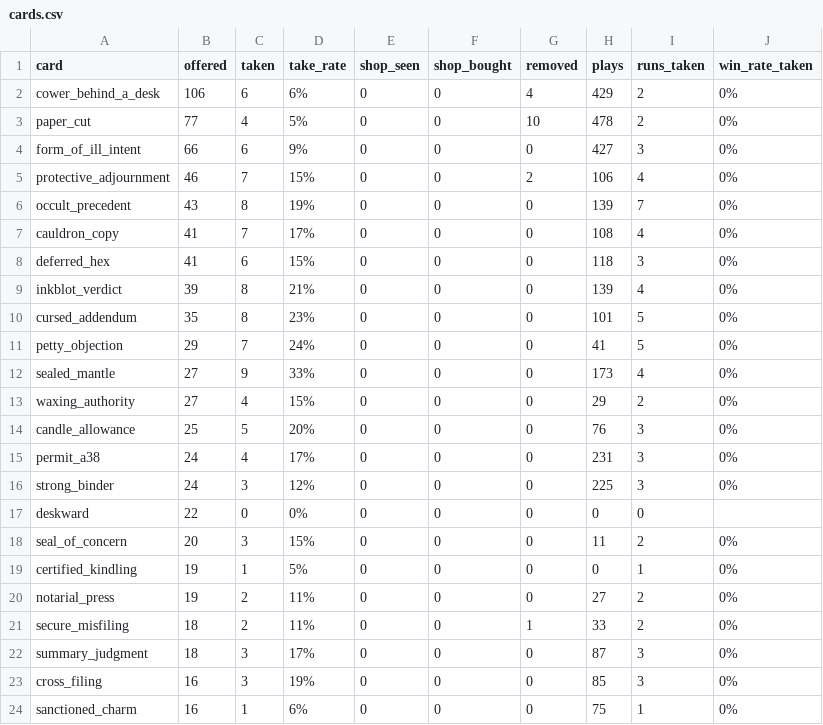
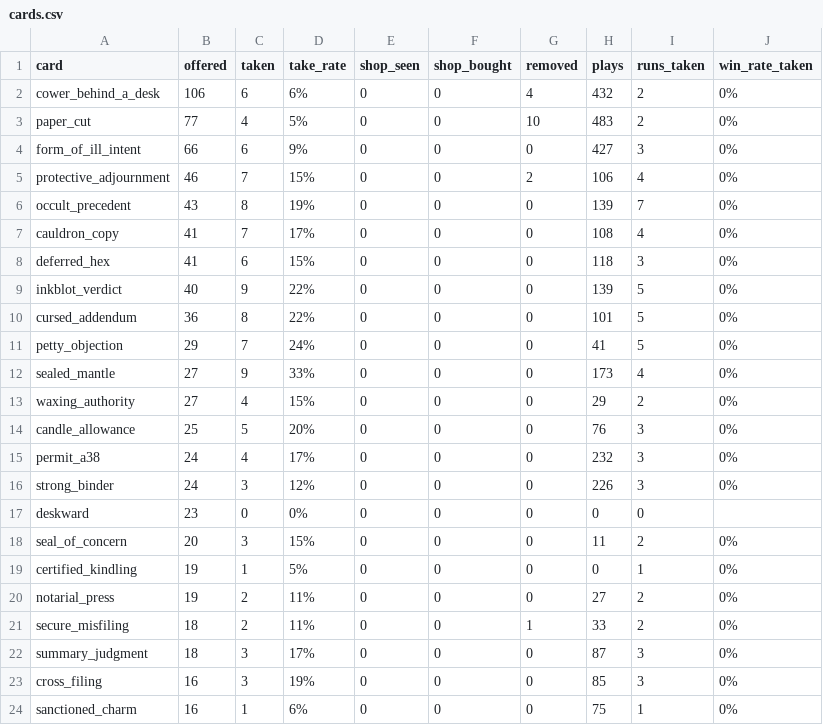
Before and after one commit to Paranoidgrinch/bnb-runs, a CSV file: reports/cards.csv, drawn as a sheet; only a part is shown.

```diff
--- a/reports/cards.csv
+++ b/reports/cards.csv
@@ -1,4 +1,4 @@
 card,offered,taken,take_rate,shop_seen,shop_bought,removed,plays,runs_taken,win_rate_taken
-cower_behind_a_desk,106,6,6%,0,0,4,429,2,0%
-paper_cut,77,4,5%,0,0,10,478,2,0%
+cower_behind_a_desk,106,6,6%,0,0,4,432,2,0%
+paper_cut,77,4,5%,0,0,10,483,2,0%
 form_of_ill_intent,66,6,9%,0,0,0,427,3,0%
@@ -8,4 +8,4 @@ cauldron_copy,41,7,17%,0,0,0,108,4,0%
 deferred_hex,41,6,15%,0,0,0,118,3,0%
-inkblot_verdict,39,8,21%,0,0,0,139,4,0%
-cursed_addendum,35,8,23%,0,0,0,101,5,0%
+inkblot_verdict,40,9,22%,0,0,0,139,5,0%
+cursed_addendum,36,8,22%,0,0,0,101,5,0%
 petty_objection,29,7,24%,0,0,0,41,5,0%
@@ -14,5 +14,5 @@ waxing_authority,27,4,15%,0,0,0,29,2,0%
 candle_allowance,25,5,20%,0,0,0,76,3,0%
-permit_a38,24,4,17%,0,0,0,231,3,0%
-strong_binder,24,3,12%,0,0,0,225,3,0%
-deskward,22,0,0%,0,0,0,0,0,
+permit_a38,24,4,17%,0,0,0,232,3,0%
+strong_binder,24,3,12%,0,0,0,226,3,0%
+deskward,23,0,0%,0,0,0,0,0,
 seal_of_concern,20,3,15%,0,0,0,11,2,0%
```
Also changed, not shown: runs/index.csv, 4 other files.
